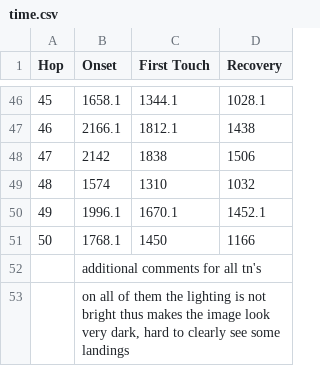
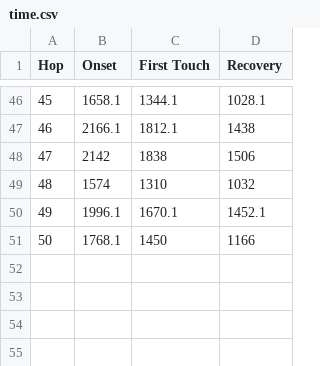
Before and after one commit to Weiqi97/LilyPadz, a CSV file: lilypadz/data/Gelos/time.csv, drawn as a sheet; only a part is shown, gaps mark what is left out; the diff names each change by its address in the sheet, - before the commit and + after, or states it on an @@ line.

Commit message:
Update time.csv
fix data

```diff
--- a/lilypadz/data/Gelos/time.csv
+++ b/lilypadz/data/Gelos/time.csv
-row 52:  | additional comments for all tn's
-row 53:  | on all of them the lighting is not bright thus makes the image look very dark, hard to clearly see some landings
```
